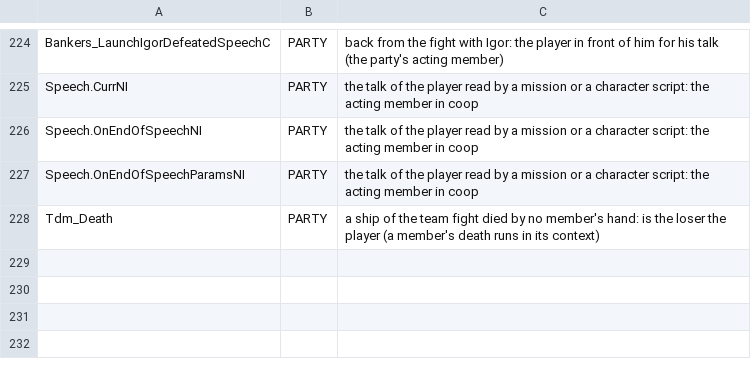
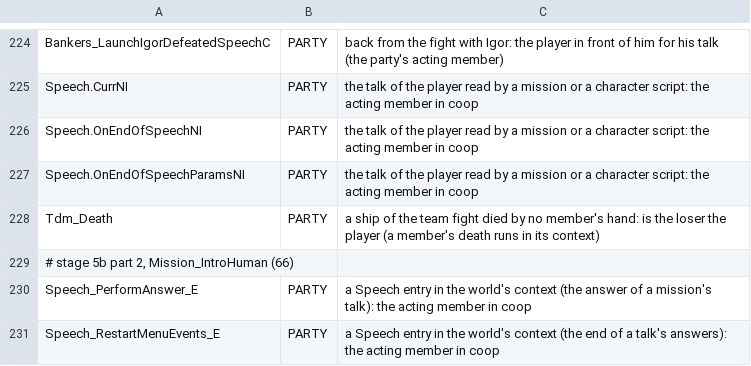
Before and after one commit to Blackwolf1337/scrapland, a TSV file: tools/script/netclass/playerread.tsv, drawn as a sheet; only a part is shown, gaps mark what is left out.

Commit message:
A HUD item read in a context whose model lacks it reads another model, the party's save variables, more playerread rows
On a -mp2 instance SScorer.Get of an item the current HUD model lacks reads the world's scorer or a player's model
(DestroyPorkinsTransports' bar, made in the boarding member's context, read at a transport's death in another one).
The party's save variables of part 1 (SaveVars.c, rules.def's local list, the same change). The test player fights
only the current target a mission wants dead (ApologizeMayor's mayor between two staplers), the test lines ship and
where with the target type; ApologizeMayor, IdentifyMerc and DestroyPorkinsTransports hints of chainenv.sh.

```diff
--- a/tools/script/netclass/playerread.tsv
+++ b/tools/script/netclass/playerread.tsv
@@ -228 +228,4 @@ Speech.OnEndOfSpeechParamsNI	PARTY	the talk of the player read by a mission or a
 Tdm_Death	PARTY	a ship of the team fight died by no member's hand: is the loser the player (a member's death runs in its context)
+# stage 5b part 2, Mission_IntroHuman (66)
+Speech_PerformAnswer_E	PARTY	a Speech entry in the world's context (the answer of a mission's talk): the acting member in coop
+Speech_RestartMenuEvents_E	PARTY	a Speech entry in the world's context (the end of a talk's answers): the acting member in coop
```
Also changed, not shown: 7 other files.
